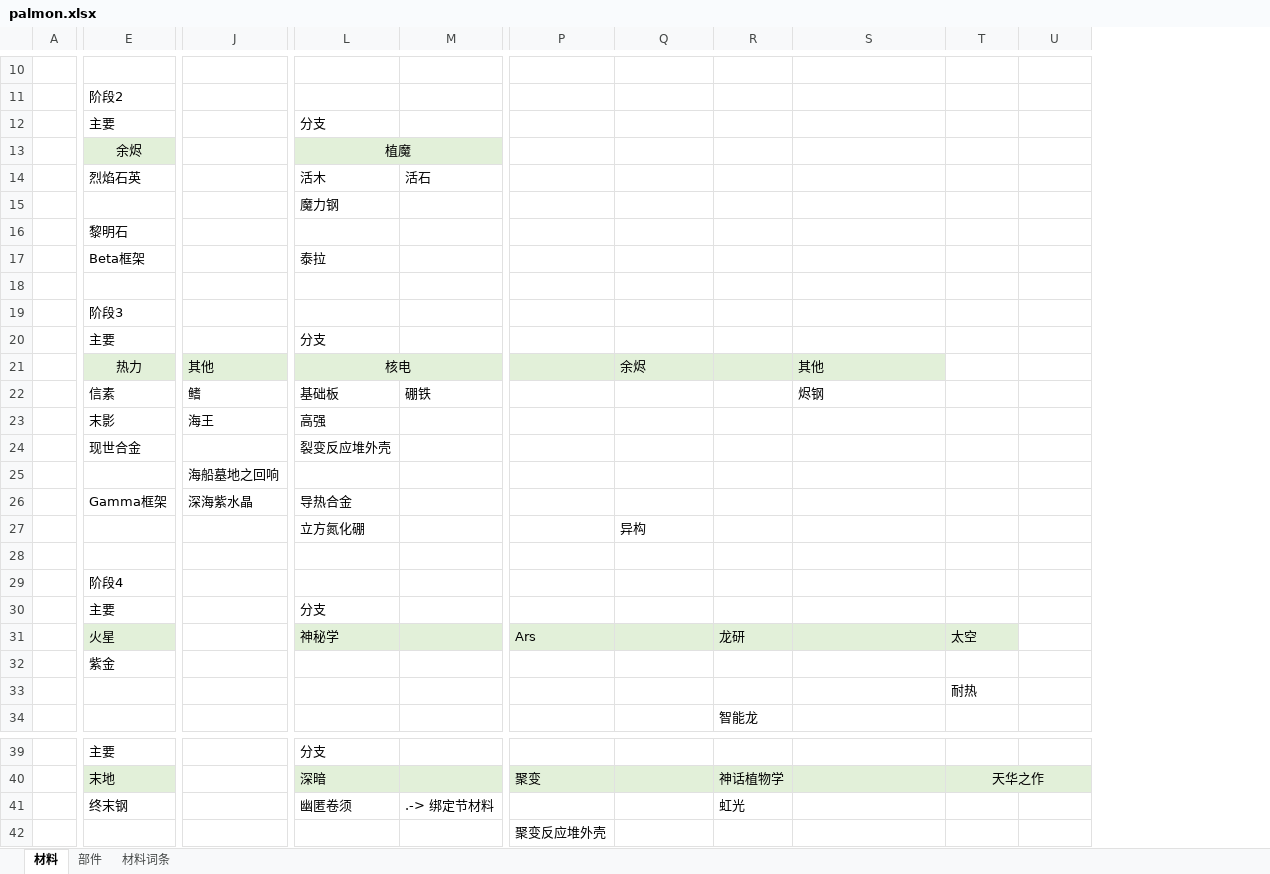
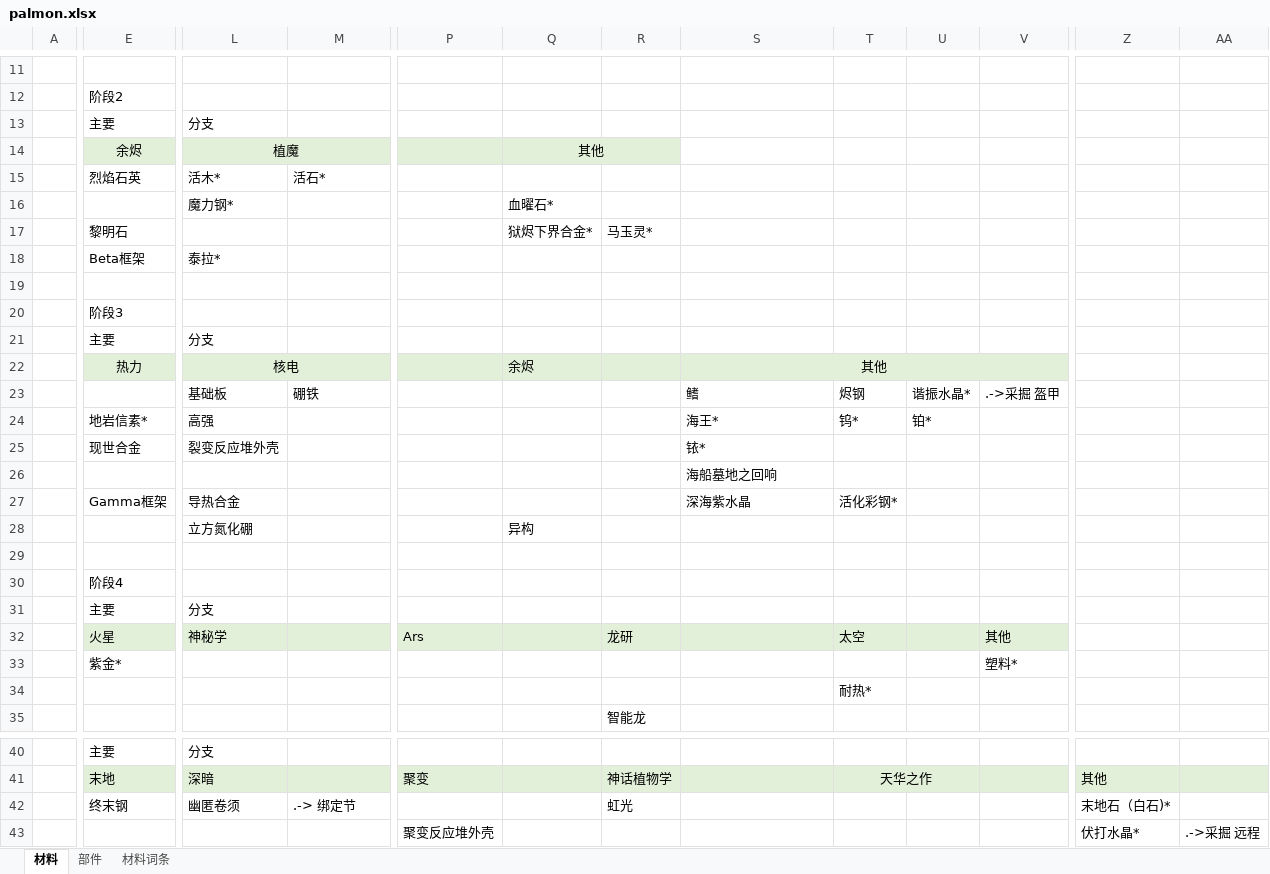
Before and after one commit to Kogasa-Studio/Palmon-Modpack, an Excel workbook: dev_stuffs/palmon.xlsx, sheet 材料, drawn as a sheet; only a part is shown, gaps mark what is left out; values as stored, in another font and other column widths than the file's, no borders; removed rows and columns are numbered as before the commit, all else as after; rows hold the shown columns only; the diff covers the shown part only; the diff names each change by its address in the sheet, - before the commit and + after, or states it on an @@ line.

```diff
--- a/dev_stuffs/palmon.xlsx (sheet 材料)
+++ b/dev_stuffs/palmon.xlsx (sheet 材料)
-column J, row 21: 其他; rows 25-26: 海船墓地之回响 | 深海紫水晶
+column V, rows 32-33: 其他 | 塑料*
+column Z, rows 41-43: 其他 | 末地石（白石)* | 伏打水晶*
+column AA, row 43: .->采掘 远程
-P14:R14 fill: none
+P14:R14 fill: #E2F0D9
-Q14: (empty)
+Q14: 其他
+Q14:R14 merged
-L15: 活木
+L15: 活木*
-M15: 活石
+M15: 活石*
-row 15:  |  |  | 魔力钢
-row 16:  | 黎明石
+row 16:  |  | 魔力钢* |  |  | 血曜石*
+row 17:  | 黎明石 |  |  |  | 狱烬下界合金* | 马玉灵*
-L18: 泰拉
+L18: 泰拉*
-S22 alignment: left
+S22 alignment: center
+S22:V22 merged
-T22:U22 fill: none
+T22:U22 fill: #E2F0D9
-row 22:  | 信素 | 鳍 | 基础板 | 硼铁 |  |  |  | 烬钢
-row 23:  | 末影 | 海王 | 高强
-row 24:  | 现世合金 |  | 裂变反应堆外壳
+row 23:  |  | 基础板 | 硼铁 |  |  |  | 鳍 | 烬钢 | 谐振水晶* | .->采掘 盔甲
+row 24:  | 地岩信素* | 高强 |  |  |  |  | 海王* | 钨* | 铂*
+row 25:  | 现世合金 | 裂变反应堆外壳 |  |  |  |  | 铱*
-S26: (empty)
+S26: 海船墓地之回响
-S27: (empty)
+S27: 深海紫水晶
-T27: (empty)
+T27: 活化彩钢*
-U32 fill: none
+U32 fill: #E2F0D9
-E33: 紫金
+E33: 紫金*
-T34: 耐热
+T34: 耐热*
-M42: .-> 绑定节材料
+M42: .-> 绑定节
```
Also changed, not shown: 9 added rows, 2 added columns, 1 removed column, 2 edited cells and cell formats elsewhere in this sheet, sheet 部件, 36 other files.
